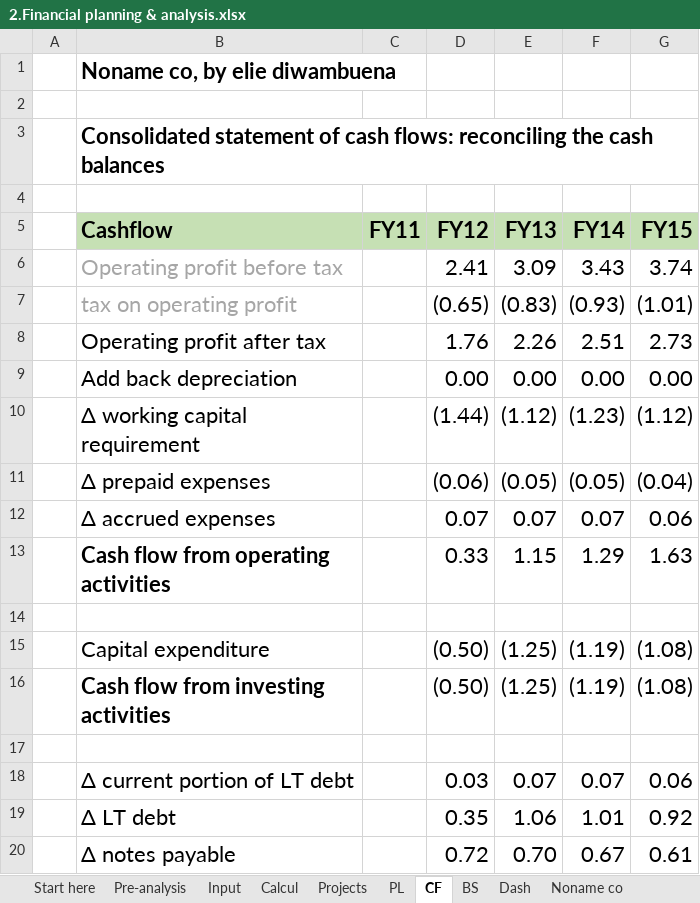
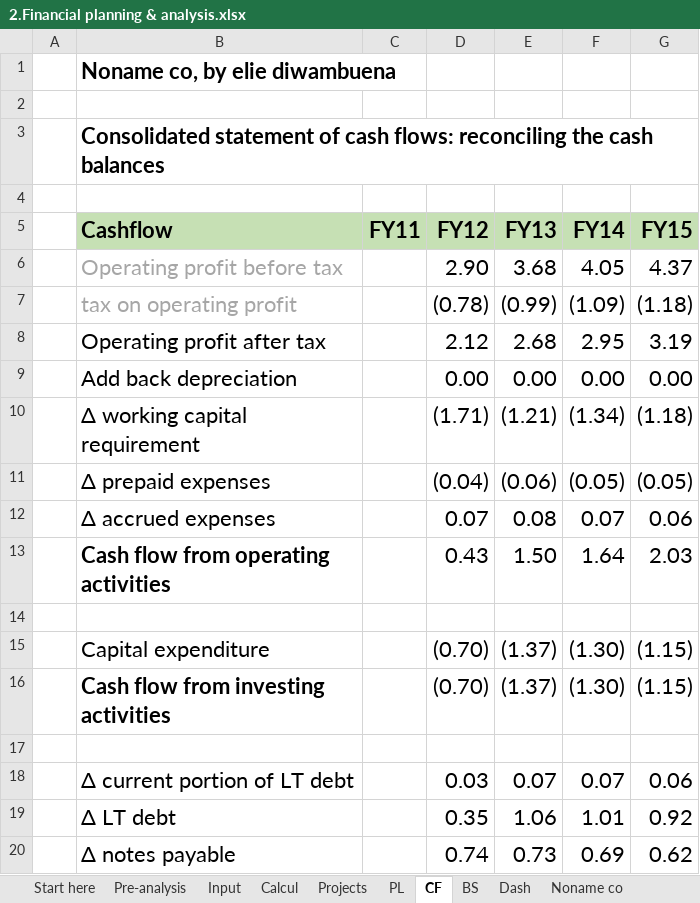
Before and after one commit to eliediwa9/Financial-and-Data-Analysis, an Excel workbook: 2.Financial planning & analysis.xlsx, sheet CF, drawn as a sheet; only a part is shown; values as stored, in another font and other column widths than the file's, no borders; the diff covers the shown part only; the diff names each change by its address in the sheet, - before the commit and + after, or states it on an @@ line.

```diff
--- a/2.Financial planning & analysis.xlsx (sheet CF)
+++ b/2.Financial planning & analysis.xlsx (sheet CF)
-D6 (FY12): 2.41
+D6 (FY12): 2.90
-E6 (FY13): 3.09
+E6 (FY13): 3.68
-F6 (FY14): 3.43
+F6 (FY14): 4.05
-G6 (FY15): 3.74
+G6 (FY15): 4.37
-D7 (FY12): (0.65)
+D7 (FY12): (0.78)
-E7 (FY13): (0.83)
+E7 (FY13): (0.99)
-F7 (FY14): (0.93)
+F7 (FY14): (1.09)
-G7 (FY15): (1.01)
+G7 (FY15): (1.18)
-D8 (FY12): 1.76
+D8 (FY12): 2.12
-E8 (FY13): 2.26
+E8 (FY13): 2.68
-F8 (FY14): 2.51
+F8 (FY14): 2.95
-G8 (FY15): 2.73
+G8 (FY15): 3.19
-D10 (FY12): (1.44)
+D10 (FY12): (1.71)
-E10 (FY13): (1.12)
+E10 (FY13): (1.21)
-F10 (FY14): (1.23)
+F10 (FY14): (1.34)
-G10 (FY15): (1.12)
+G10 (FY15): (1.18)
-D11 (FY12): (0.06)
+D11 (FY12): (0.04)
-E11 (FY13): (0.05)
+E11 (FY13): (0.06)
-G11 (FY15): (0.04)
+G11 (FY15): (0.05)
-E12 (FY13): 0.07
+E12 (FY13): 0.08
-D13 (FY12): 0.33
+D13 (FY12): 0.43
-E13 (FY13): 1.15
+E13 (FY13): 1.50
-F13 (FY14): 1.29
+F13 (FY14): 1.64
-G13 (FY15): 1.63
+G13 (FY15): 2.03
-D15:D16 (FY12): (0.50)
+D15:D16 (FY12): (0.70)
-E15:E16 (FY13): (1.25)
+E15:E16 (FY13): (1.37)
-F15:F16 (FY14): (1.19)
+F15:F16 (FY14): (1.30)
-G15:G16 (FY15): (1.08)
+G15:G16 (FY15): (1.15)
-D20 (FY12): 0.72
+D20 (FY12): 0.74
-E20 (FY13): 0.70
+E20 (FY13): 0.73
-F20 (FY14): 0.67
+F20 (FY14): 0.69
-G20 (FY15): 0.61
+G20 (FY15): 0.62
```
Also changed, not shown: 23 edited cells elsewhere in this sheet, sheet BS, sheet Dash, sheet PL, sheet Projects, sheet Input, sheet Pre-analysis, 3 more sheets, charts or pictures, 2 other files.
